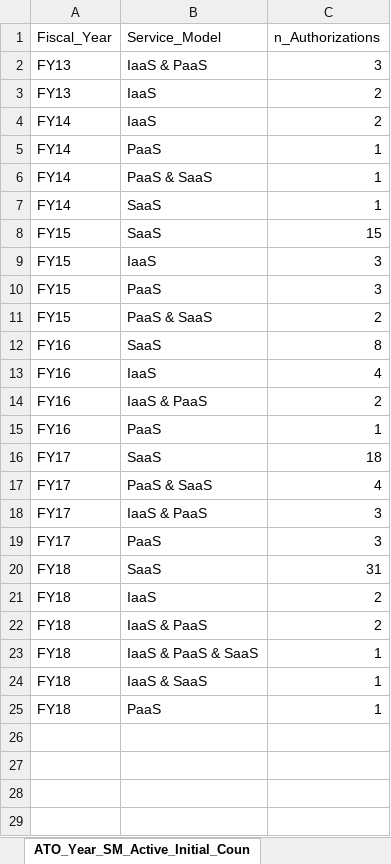
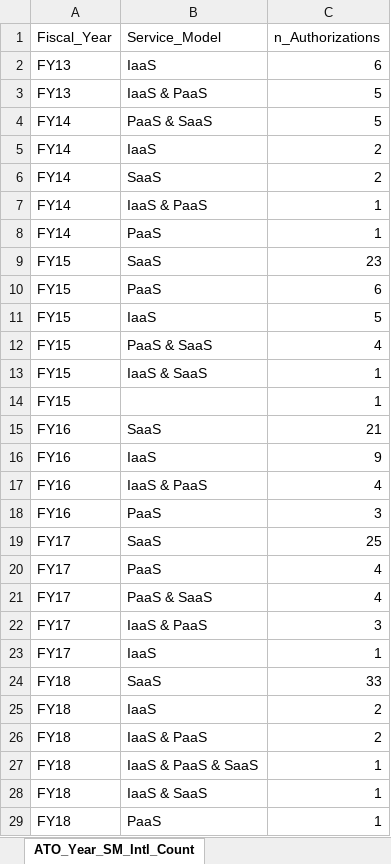
Before and after one commit to theclearinggt3/FedRAMP_Authorization_Log, an Excel workbook: Authorization Log Analysis.xlsx, sheet ATO_Year_SM_Intl_Count, drawn as a sheet; values as stored, in another font and other column widths than the file's, no borders; removed rows and columns are numbered as before the commit, all else as after; the diff names each change by its address in the sheet, - before the commit and + after, or states it on an @@ line.

Commit message:
Additional Analysis & New Naming
Did authorization timeline analysis and fixed naming so they are no longer cut off on the excel sheets

```diff
--- a/Authorization Log Analysis.xlsx (sheet ATO_Year_SM_Intl_Count)
+++ b/Authorization Log Analysis.xlsx (sheet ATO_Year_SM_Intl_Count)
-sheet tab: ATO_Year_SM_Active_Initial_Coun
+sheet tab: ATO_Year_SM_Intl_Count
-row 2: FY13 | IaaS & PaaS | 3
-C2 (n_Authorizations): 2
+C2 (n_Authorizations): 6
+row 3: FY13 | IaaS & PaaS | 5
+row 4: FY14 | PaaS & SaaS | 5
+row 6: FY14 | SaaS | 2
+row 7: FY14 | IaaS & PaaS | 1
-row 6: FY14 | PaaS & SaaS | 1
-row 7: FY14 | SaaS | 1
-C9 (n_Authorizations): 15
+C9 (n_Authorizations): 23
-row 9: FY15 | IaaS | 3
-C10 (n_Authorizations): 3
+C10 (n_Authorizations): 6
+row 11: FY15 | IaaS | 5
-C12 (n_Authorizations): 2
+C12 (n_Authorizations): 4
+row 13: FY15 | IaaS & SaaS | 1
+row 14: FY15 |  | 1
-C15 (n_Authorizations): 8
+C15 (n_Authorizations): 21
-C16 (n_Authorizations): 4
+C16 (n_Authorizations): 9
-C17 (n_Authorizations): 2
+C17 (n_Authorizations): 4
-C18 (n_Authorizations): 1
+C18 (n_Authorizations): 3
-C19 (n_Authorizations): 18
+C19 (n_Authorizations): 25
+row 20: FY17 | PaaS | 4
-B23 (Service_Model): PaaS
+B23 (Service_Model): IaaS
-C23 (n_Authorizations): 3
+C23 (n_Authorizations): 1
-C24 (n_Authorizations): 31
+C24 (n_Authorizations): 33
```
Also changed, not shown: sheet ATO_IntlReuse_Actv_Agencies_Cou, sheet ATO_Agencies_SaaS_Count, sheet ATO_Actv_Agencies_Count, sheet ATO_Yr_SM_IntlReuse_Count, sheet ATO_Year_SM_Actv_Intl_Count, other sheet tabs, 3 other files.
